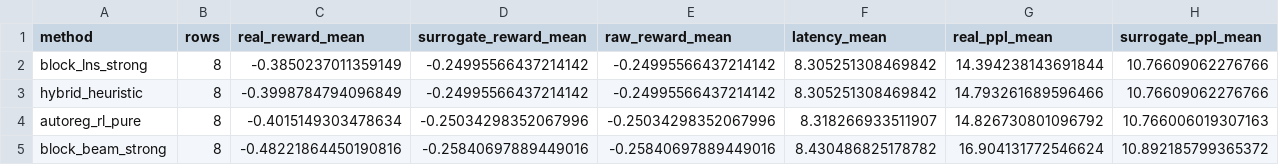
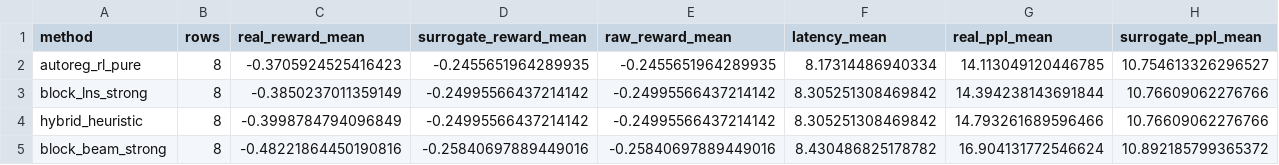
Before and after one commit to MrPumpkinsss/LLM-UAV-Autoreg-RL, a CSV file: results/gemma4_e4b/real_action_ppl_validation_compact/real_action_ppl_method_summary.csv, drawn as a sheet; only a part is shown; removed rows and columns are numbered as before the commit, all else as after; rows hold the shown columns only; the diff names each change by its address in the sheet, - before the commit and + after, or states it on an @@ line.

```diff
--- a/results/gemma4_e4b/real_action_ppl_validation_compact/real_action_ppl_method_summary.csv
+++ b/results/gemma4_e4b/real_action_ppl_validation_compact/real_action_ppl_method_summary.csv
+row 2: autoreg_rl_pure | 8 | -0.3705924525416423 | -0.2455651964289935 | -0.2455651964289935 | 8.17314486940334 | 14.113049120446785 | 10.754613326296527
-row 4: autoreg_rl_pure | 8 | -0.4015149303478634 | -0.25034298352067996 | -0.25034298352067996 | 8.318266933511907 | 14.826730801096792 | 10.766006019307163
```
Also changed, not shown: results/qwen35_4b/real_action_ppl_validation_compact/real_action_ppl_method_summary.csv, results/qwen35_4b/real_action_ppl_validation_compact_calibrated/real_action_ppl_method_summary.csv, 12 other files.
